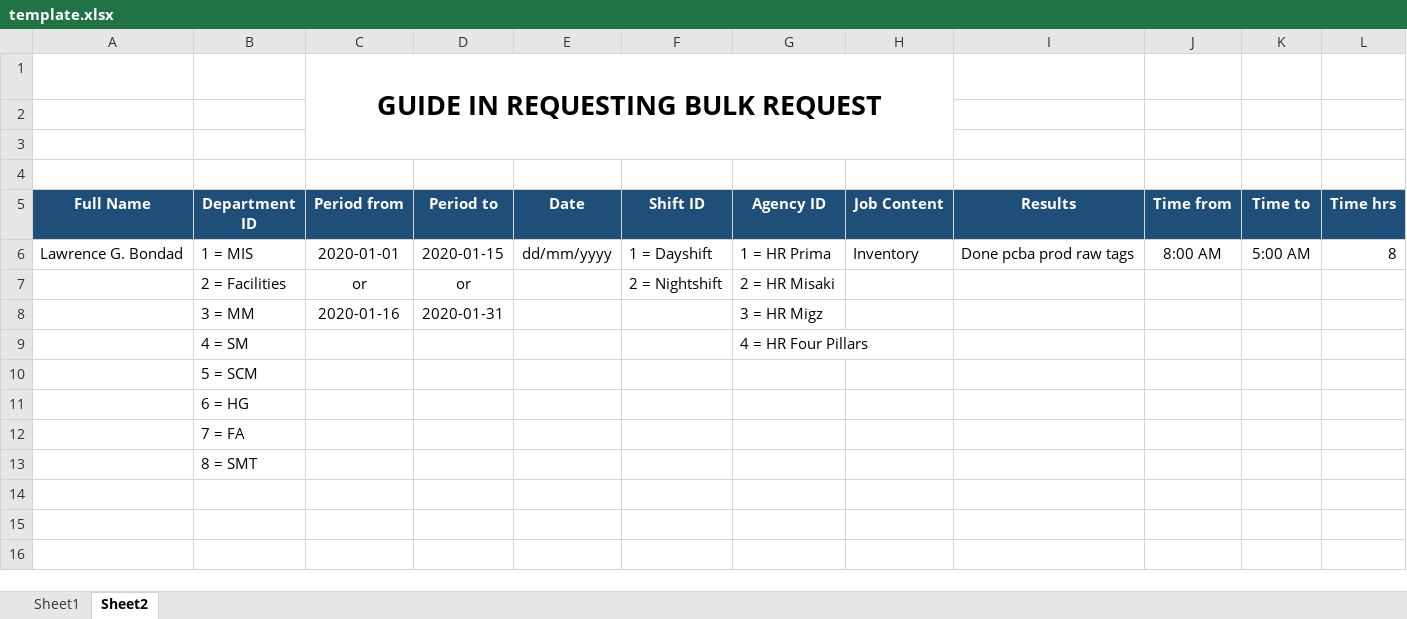
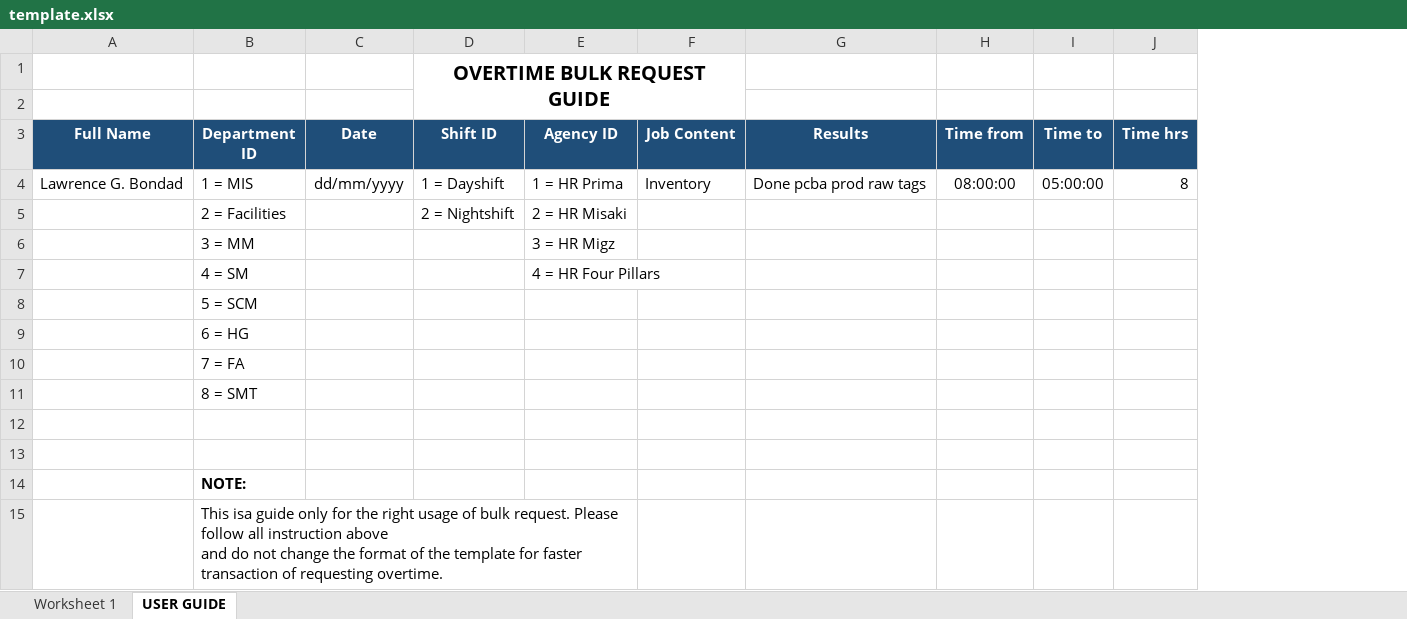
Before and after one commit to eenzoo12/ot_records3, an Excel workbook: public/download/template.xlsx, sheet USER GUIDE, drawn as a sheet; values as stored, in another font and other column widths than the file's, no borders; charts and pictures not drawn; removed rows and columns are numbered as before the commit, all else as after; ↵ is a line break in a cell; the diff names each change by its address in the sheet, - before the commit and + after, or states it on an @@ line.

```diff
--- a/public/download/template.xlsx (sheet USER GUIDE)
+++ b/public/download/template.xlsx (sheet USER GUIDE)
-sheet tab: Sheet1
+sheet tab: Worksheet 1
-sheet tab: Sheet2
+sheet tab: USER GUIDE
-column C (Period from), row 1: GUIDE IN REQUESTING BULK REQUEST; rows 6-8: 2020-01-01 | or | 2020-01-16
-column D (Period to), rows 6-8: 2020-01-15 | or | 2020-01-31
-D1 (Shift ID): (empty)
+D1 (Shift ID): OVERTIME BULK REQUEST GUIDE
+D1:F2 merged
-row 2: (empty)
-row 3: (empty)
-H4 (Time from): 8:00 AM
+H4 (Time from): 08:00:00
-I4 (Time to): 5:00 AM
+I4 (Time to): 05:00:00
+row 12: (empty)
+row 13: (empty)
+row 14:  | NOTE:
+row 15:  | This isa guide only for the right usage of bulk request. Please follow all instruction above ↵ and do not change the format of the template for faster transaction of requesting overtime.
```
Also changed, not shown: sheet Worksheet 1, charts or pictures, 27 other files.
